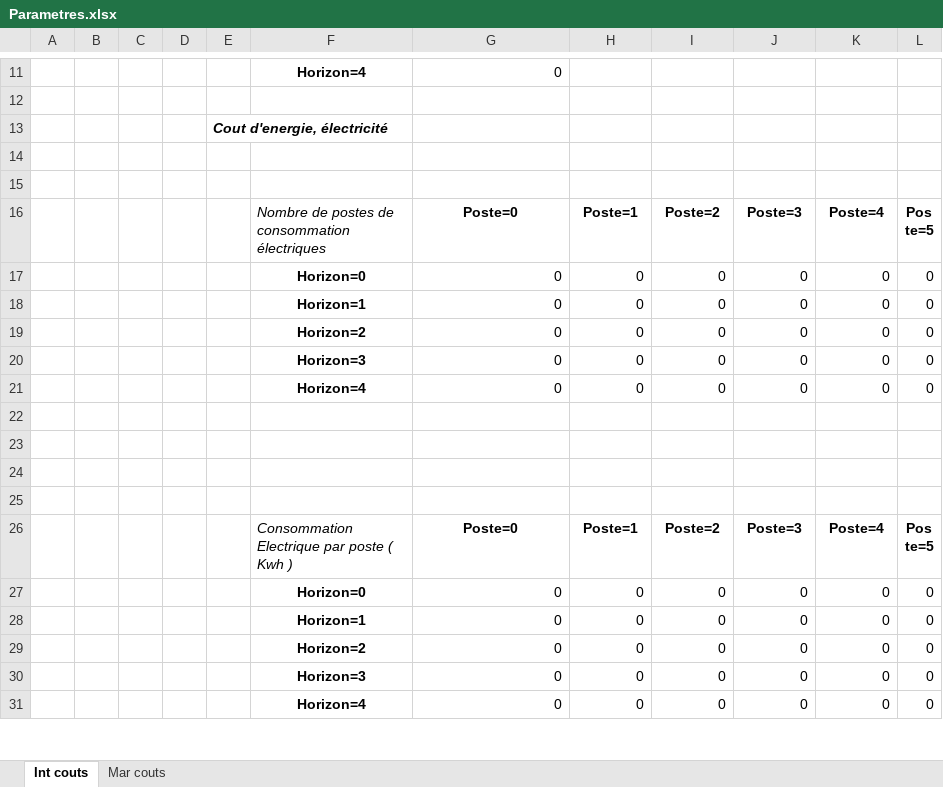
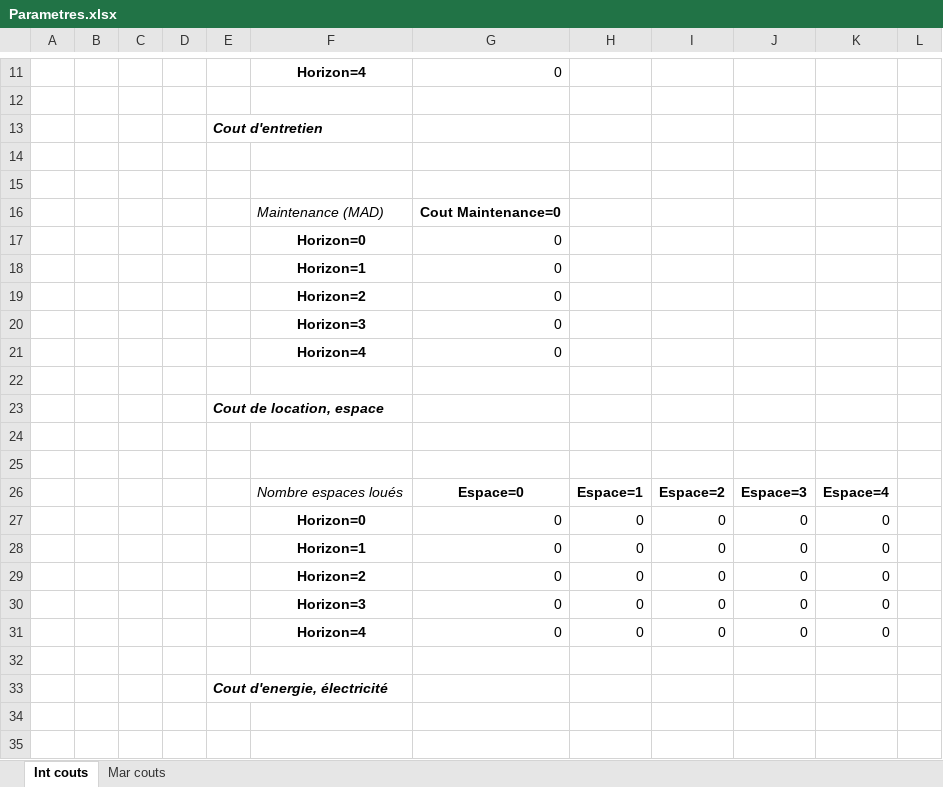
Before and after one commit to theblackhawk3/Antofagasta, an Excel workbook: module classe projet/ModulePrincipal/Parametres.xlsx, sheet Int couts, drawn as a sheet; only a part is shown, gaps mark what is left out; the shorter side is filled out with more unchanged rows; values as stored, in another font and other column widths than the file's, no borders; the diff covers the shown part only; the diff names each change by its address in the sheet, - before the commit and + after, or states it on an @@ line.

Commit message:
Projet ---> CPC Couts
le programme permet de generer un cpc des couts à partir de la saisie d'un projet

```diff
--- a/module classe projet/ModulePrincipal/Parametres.xlsx (sheet Int couts)
+++ b/module classe projet/ModulePrincipal/Parametres.xlsx (sheet Int couts)
@@ row 43 moved to row 13: Cout d'entretien @@
+row 14: (empty)
+row 15: (empty)
@@ row 46 moved to row 16: Maintenance (MAD) @@
@@ row 47 moved to row 17: Horizon=0 @@
@@ row 48 moved to row 18: Horizon=1 @@
@@ row 49 moved to row 19: Horizon=2 @@
@@ row 50 moved to row 20: Horizon=3 @@
@@ row 51 moved to row 21: Horizon=4 @@
+row 22: (empty)
@@ row 53 moved to row 23: Cout de location, espace @@
+row 24: (empty)
+row 25: (empty)
@@ row 56 moved to row 26: Nombre espaces loués @@
+row 27:  |  |  |  |  | Horizon=0 | 0 | 0 | 0 | 0 | 0
+row 28:  |  |  |  |  | Horizon=1 | 0 | 0 | 0 | 0 | 0
+row 29:  |  |  |  |  | Horizon=2 | 0 | 0 | 0 | 0 | 0
+row 30:  |  |  |  |  | Horizon=3 | 0 | 0 | 0 | 0 | 0
+row 31:  |  |  |  |  | Horizon=4 | 0 | 0 | 0 | 0 | 0
+row 32: (empty)
```
Also changed, not shown: 21 removed rows elsewhere in this sheet, sheet Mar couts, module classe projet/ModulePrincipal/References.xlsx, 4 other files.
